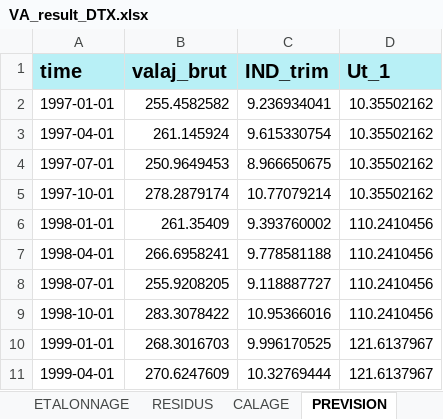
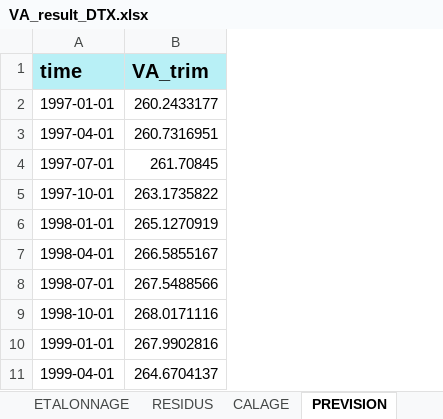
Before and after one commit to luckymaxtser/Compte_trim, an Excel workbook: VA_result_DTX.xlsx, sheet PREVISION, drawn as a sheet; only a part is shown; values as stored, in another font and other column widths than the file's, no borders; removed rows and columns are numbered as before the commit, all else as after; the diff names each change by its address in the sheet, - before the commit and + after, or states it on an @@ line.

```diff
--- a/VA_result_DTX.xlsx (sheet PREVISION)
+++ b/VA_result_DTX.xlsx (sheet PREVISION)
-column B (valaj_brut), rows 2-11: 255.4582582 | 261.145924 | 250.9649453 | 278.2879174 | 261.35409 | 266.6958241 | 255.9208205 | 283.3078422 | 268.3016703 | 270.6247609
-column C (IND_trim), rows 2-11: 9.236934041 | 9.615330754 | 8.966650675 | 10.77079214 | 9.393760002 | 9.778581188 | 9.118887727 | 10.95366016 | 9.996170525 | 10.32769444
-column D (Ut_1), rows 2-11: 10.35502162 | 10.35502162 | 10.35502162 | 10.35502162 | 110.2410456 | 110.2410456 | 110.2410456 | 110.2410456 | 121.6137967 | 121.6137967
+column B (VA_trim), rows 2-11: 260.2433177 | 260.7316951 | 261.70845 | 263.1735822 | 265.1270919 | 266.5855167 | 267.5488566 | 268.0171116 | 267.9902816 | 264.6704137
```
Also changed, not shown: sheet CALAGE, sheet INDI, sheet ETALONNAGE, sheet VATRIM, sheet RESIDUS, sheet CNA.
